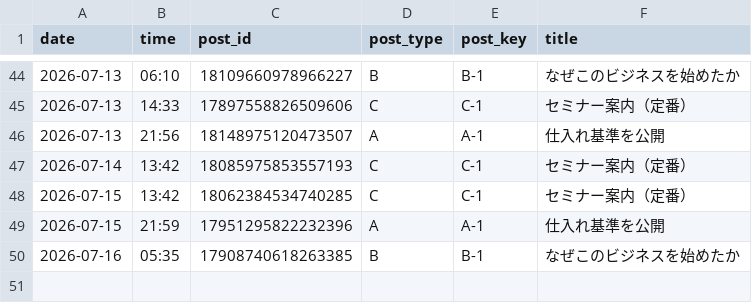
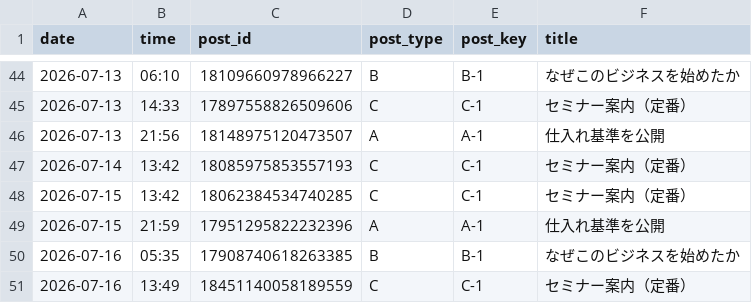
Before and after one commit to vintagegarakuta-gthub/meiryu-threads-auto-post, a CSV file: post_log.csv, drawn as a sheet; only a part is shown, gaps mark what is left out; the diff names each change by its address in the sheet, - before the commit and + after, or states it on an @@ line.

```diff
--- a/post_log.csv
+++ b/post_log.csv
+row 51: 2026-07-16 | 13:49 | 18451140058189559 | C | C-1 | セミナー案内（定番）
```
